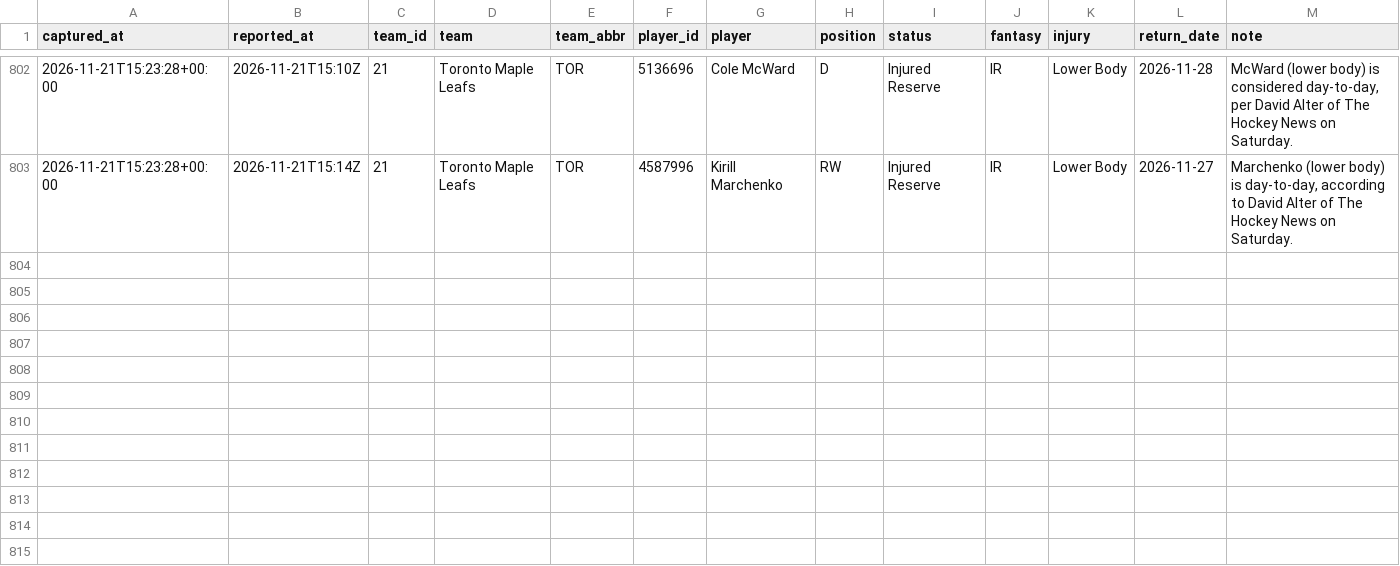
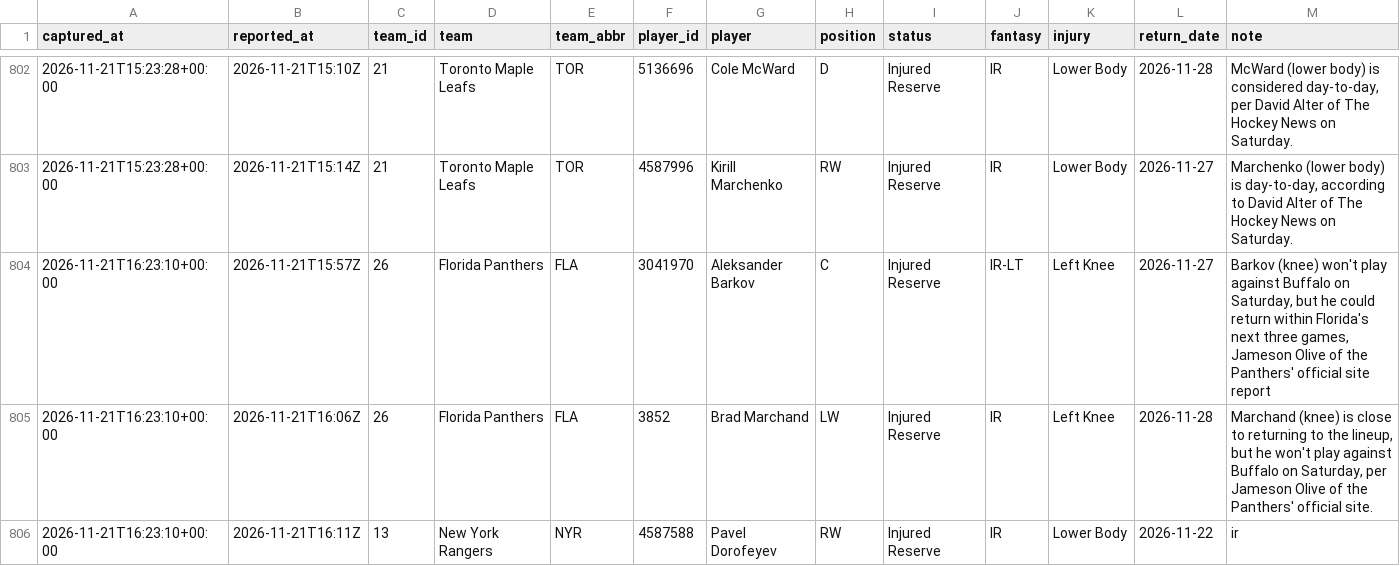
Before and after one commit to EdgeCash/Atlas, a CSV file: tracking/nhl_availability.csv, drawn as a sheet; only a part is shown, gaps mark what is left out; the diff names each change by its address in the sheet, - before the commit and + after, or states it on an @@ line.

```diff
--- a/tracking/nhl_availability.csv
+++ b/tracking/nhl_availability.csv
+row 804: 2026-11-21T16:23:10+00:00 | 2026-11-21T15:57Z | 26 | Florida Panthers | FLA | 3041970 | Aleksander Barkov | C | Injured Reserve | IR-LT | Left Knee | 2026-11-27 | Barkov (knee) won't play against Buffalo on Saturday, but he could return within Florida's next three games, Jameson Olive of the Panthers' official site report
+row 805: 2026-11-21T16:23:10+00:00 | 2026-11-21T16:06Z | 26 | Florida Panthers | FLA | 3852 | Brad Marchand | LW | Injured Reserve | IR | Left Knee | 2026-11-28 | Marchand (knee) is close to returning to the lineup, but he won't play against Buffalo on Saturday, per Jameson Olive of the Panthers' official site.
+row 806: 2026-11-21T16:23:10+00:00 | 2026-11-21T16:11Z | 13 | New York Rangers | NYR | 4587588 | Pavel Dorofeyev | RW | Injured Reserve | IR | Lower Body | 2026-11-22 | ir
```
Also changed, not shown: tracking/card_grades.csv, tracking/games.csv, 12 other files.
